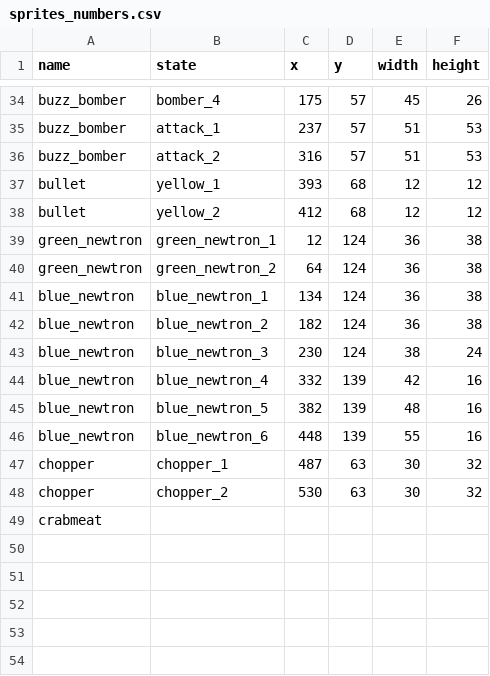
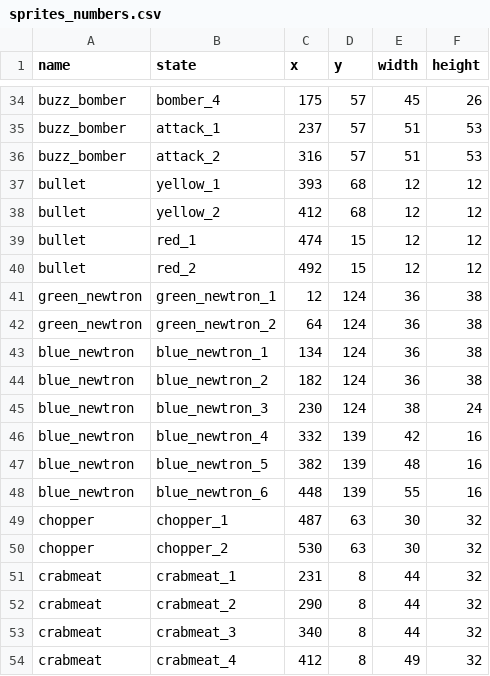
Before and after one commit to 4Vienna/sonic_final, a CSV file: resources/sprites_numbers.csv, drawn as a sheet; only a part is shown, gaps mark what is left out; removed rows and columns are numbered as before the commit, all else as after; the diff names each change by its address in the sheet, - before the commit and + after, or states it on an @@ line.

```diff
--- a/resources/sprites_numbers.csv
+++ b/resources/sprites_numbers.csv
+row 39: bullet | red_1 | 474 | 15 | 12 | 12
+row 40: bullet | red_2 | 492 | 15 | 12 | 12
-row 49: crabmeat
+row 51: crabmeat | crabmeat_1 | 231 | 8 | 44 | 32
+row 52: crabmeat | crabmeat_2 | 290 | 8 | 44 | 32
+row 53: crabmeat | crabmeat_3 | 340 | 8 | 44 | 32
+row 54: crabmeat | crabmeat_4 | 412 | 8 | 49 | 32
```
Also changed, not shown: 3 other files.
